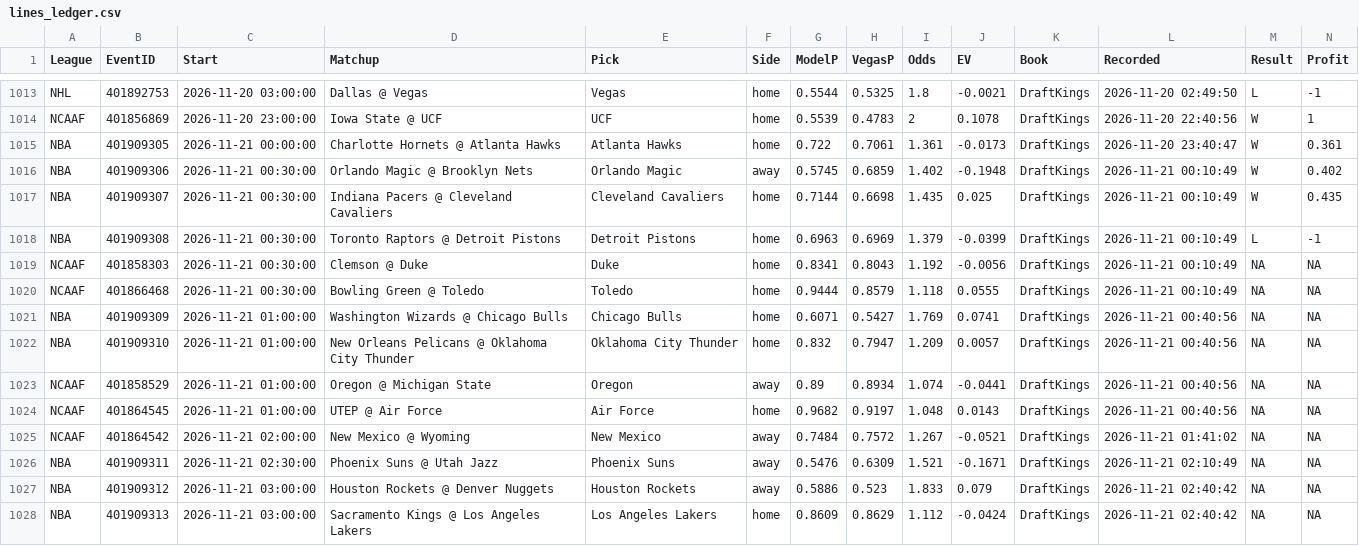
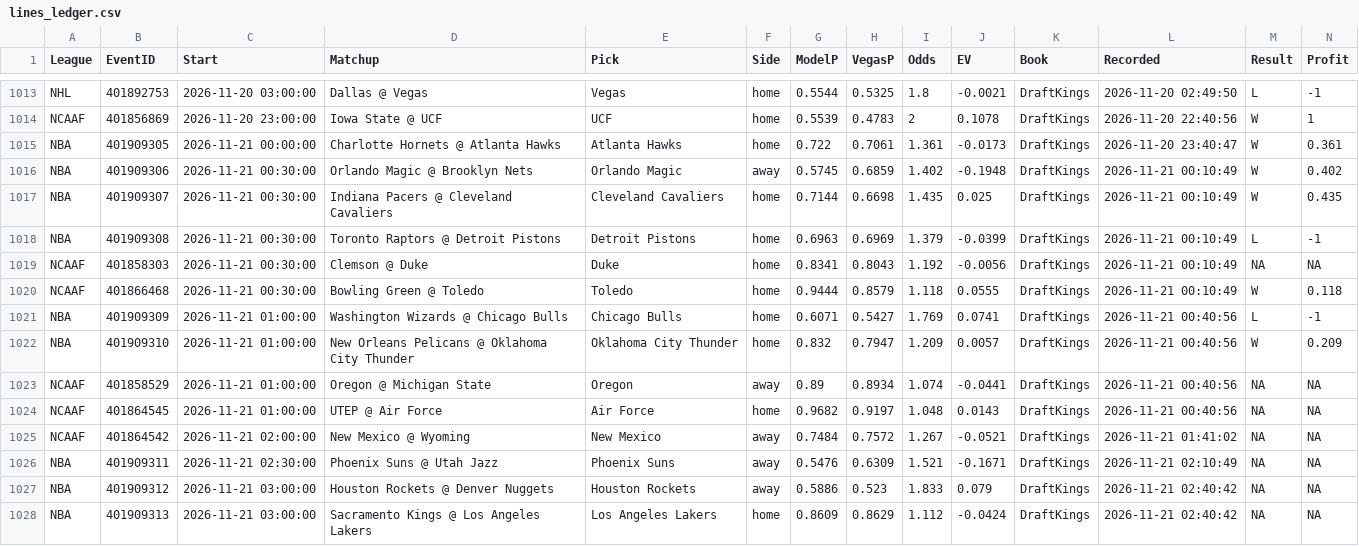
Before and after one commit to MDAnalytics-Sent/projections, a CSV file: lines_ledger.csv, drawn as a sheet; only a part is shown, gaps mark what is left out.

```diff
--- a/lines_ledger.csv
+++ b/lines_ledger.csv
@@ -1019,5 +1019,5 @@
 "NCAAF","401858303","2026-11-21 00:30:00","Clemson @ Duke","Duke","home",0.8341,0.8043,1.192,-0.0056,"DraftKings","2026-11-21 00:10:49",NA,NA
-"NCAAF","401866468","2026-11-21 00:30:00","Bowling Green @ Toledo","Toledo","home",0.9444,0.8579,1.118,0.0555,"DraftKings","2026-11-21 00:10:49",NA,NA
-"NBA","401909309","2026-11-21 01:00:00","Washington Wizards @ Chicago Bulls","Chicago Bulls","home",0.6071,0.5427,1.769,0.0741,"DraftKings","2026-11-21 00:40:56",NA,NA
-"NBA","401909310","2026-11-21 01:00:00","New Orleans Pelicans @ Oklahoma City Thunder","Oklahoma City Thunder","home",0.832,0.7947,1.209,0.0057,"DraftKings","2026-11-21 00:40:56",NA,NA
+"NCAAF","401866468","2026-11-21 00:30:00","Bowling Green @ Toledo","Toledo","home",0.9444,0.8579,1.118,0.0555,"DraftKings","2026-11-21 00:10:49","W",0.118
+"NBA","401909309","2026-11-21 01:00:00","Washington Wizards @ Chicago Bulls","Chicago Bulls","home",0.6071,0.5427,1.769,0.0741,"DraftKings","2026-11-21 00:40:56","L",-1
+"NBA","401909310","2026-11-21 01:00:00","New Orleans Pelicans @ Oklahoma City Thunder","Oklahoma City Thunder","home",0.832,0.7947,1.209,0.0057,"DraftKings","2026-11-21 00:40:56","W",0.209
 "NCAAF","401858529","2026-11-21 01:00:00","Oregon @ Michigan State","Oregon","away",0.89,0.8934,1.074,-0.0441,"DraftKings","2026-11-21 00:40:56",NA,NA
```
Also changed, not shown: 5 other files.
